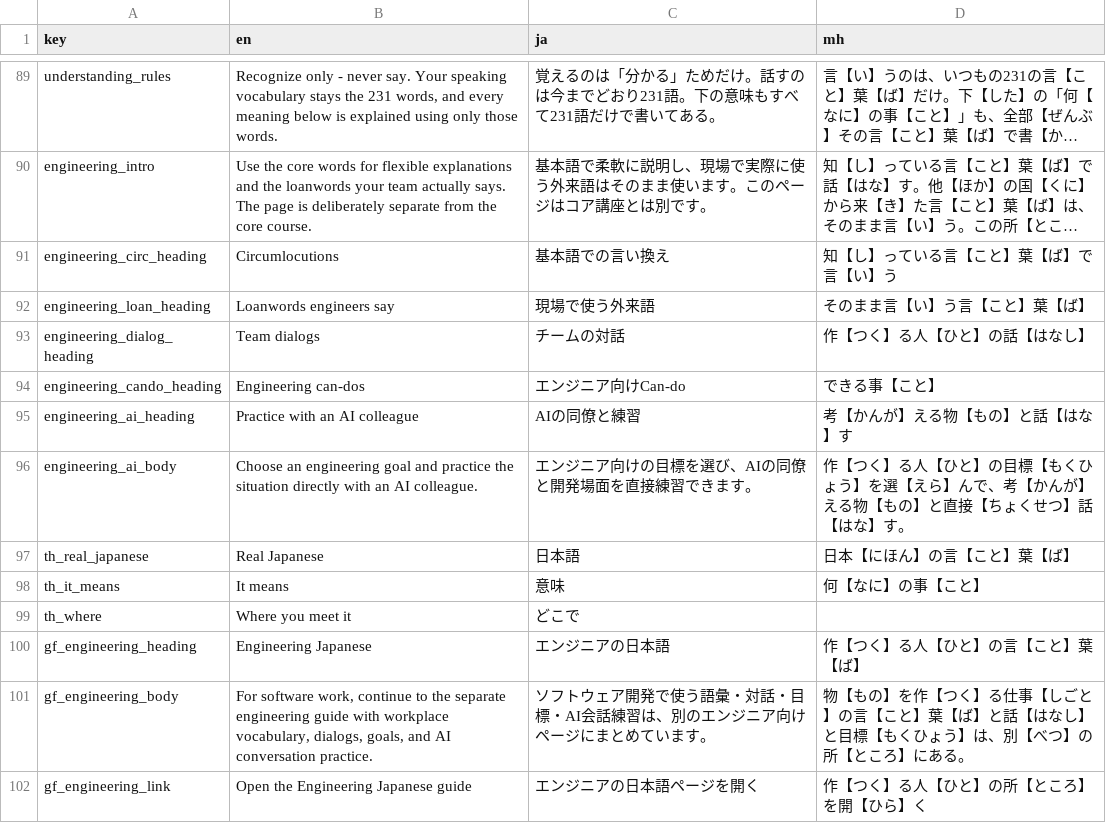
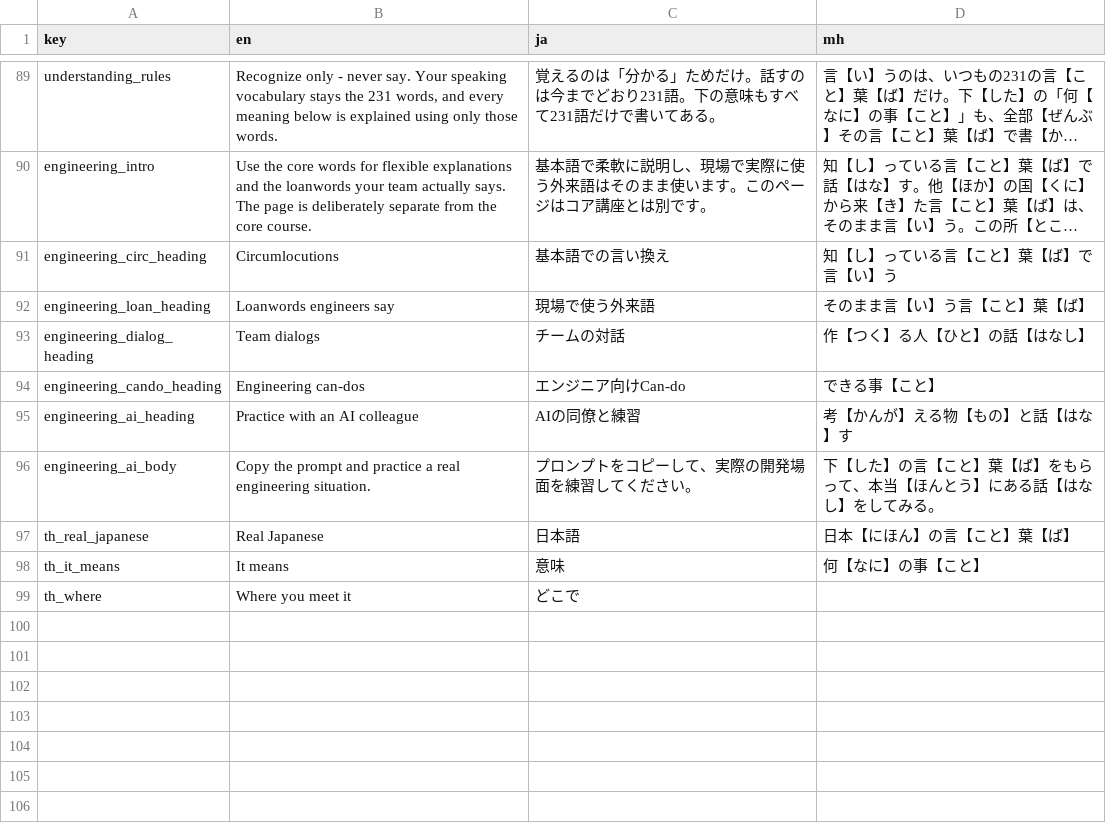
Before and after one commit to KakkoiDev/minihongo, a CSV file: data/ui_strings.csv, drawn as a sheet; only a part is shown, gaps mark what is left out; long unchanged cells end in ….

Commit message:
Keep page-only copy out of release data

```diff
--- a/data/ui_strings.csv
+++ b/data/ui_strings.csv
@@ -95,3 +95,3 @@ engineering_cando_heading,Engineering can-dos,エンジニア向けCan-do,でき
 engineering_ai_heading,Practice with an AI colleague,AIの同僚と練習,考【かんが】える物【もの】と話【はな】す
-engineering_ai_body,"Choose an engineering goal and practice the situation directly with an AI colleague.",エンジニア向けの目標を選び、AIの同僚と開発場面を直接練習できます。,作【つく】る人【ひと】の目標【もくひょう】を選【えら】んで、考【かんが】える物【もの】と直接【ちょくせつ】話【はな】す。
+engineering_ai_body,"Copy the prompt and practice a real engineering situation.",プロンプトをコピーして、実際の開発場面を練習してください。,下【した】の言【こと】葉【ば】をもらって、本当【ほんとう】にある話【はなし】をしてみる。
 th_real_japanese,Real Japanese,日本語,日本【にほん】の言【こと】葉【ば】
@@ -99,4 +99 @@ th_it_means,It means,意味,何【なに】の事【こと】
 th_where,Where you meet it,どこで,
-gf_engineering_heading,Engineering Japanese,エンジニアの日本語,作【つく】る人【ひと】の言【こと】葉【ば】
-gf_engineering_body,"For software work, continue to the separate engineering guide with workplace vocabulary, dialogs, goals, and AI conversation practice.",ソフトウェア開発で使う語彙・対話・目標・AI会話練習は、別のエンジニア向けページにまとめています。,物【もの】を作【つく】る仕事【しごと】の言【こと】葉【ば】と話【はなし】と目標【もくひょう】は、別【べつ】の所【ところ】にある。
-gf_engineering_link,Open the Engineering Japanese guide,エンジニアの日本語ページを開く,作【つく】る人【ひと】の所【ところ】を開【ひら】く
```
